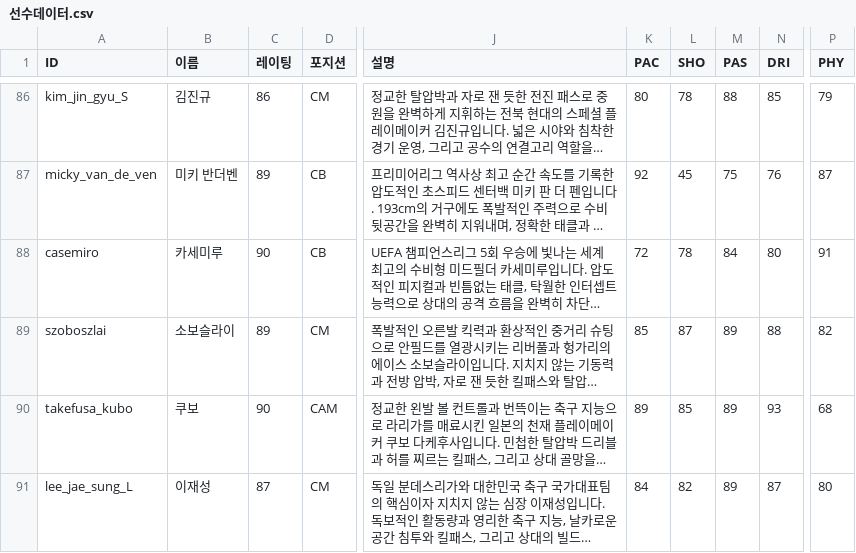
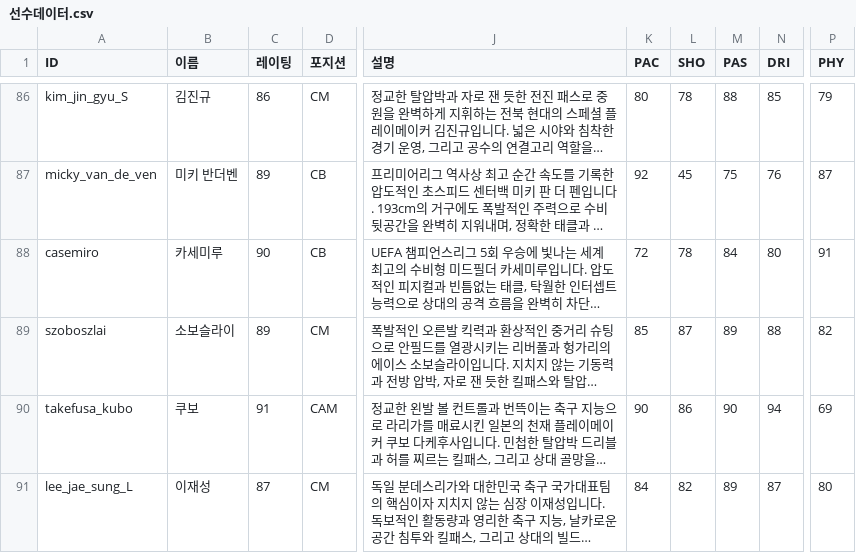
Before and after one commit to ooks19-cmyk/word, a CSV file: 선수데이터.csv, drawn as a sheet; only a part is shown, gaps mark what is left out; long unchanged cells end in …; the diff names each change by its address in the sheet, - before the commit and + after, or states it on an @@ line.

```diff
--- a/선수데이터.csv
+++ b/선수데이터.csv
-C90 (레이팅): 90
+C90 (레이팅): 91
-K90 (PAC): 89
+K90 (PAC): 90
-L90 (SHO): 85
+L90 (SHO): 86
-M90 (PAS): 89
+M90 (PAS): 90
-N90 (DRI): 93
+N90 (DRI): 94
-P90 (PHY): 68
+P90 (PHY): 69
```
Also changed, not shown: 24 other files.
